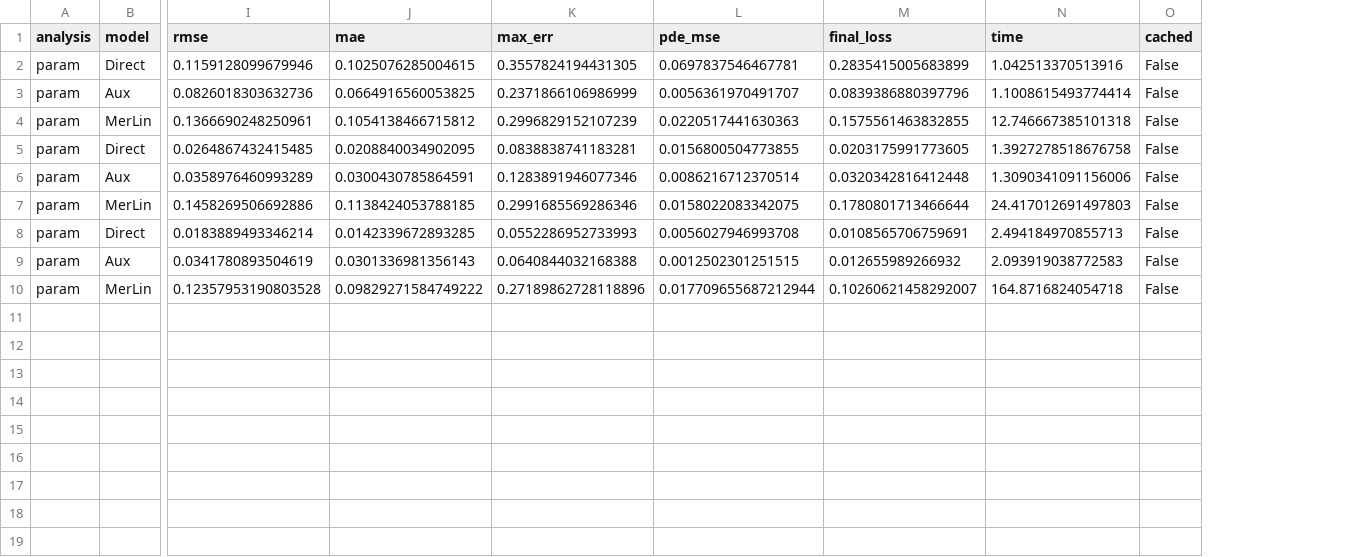
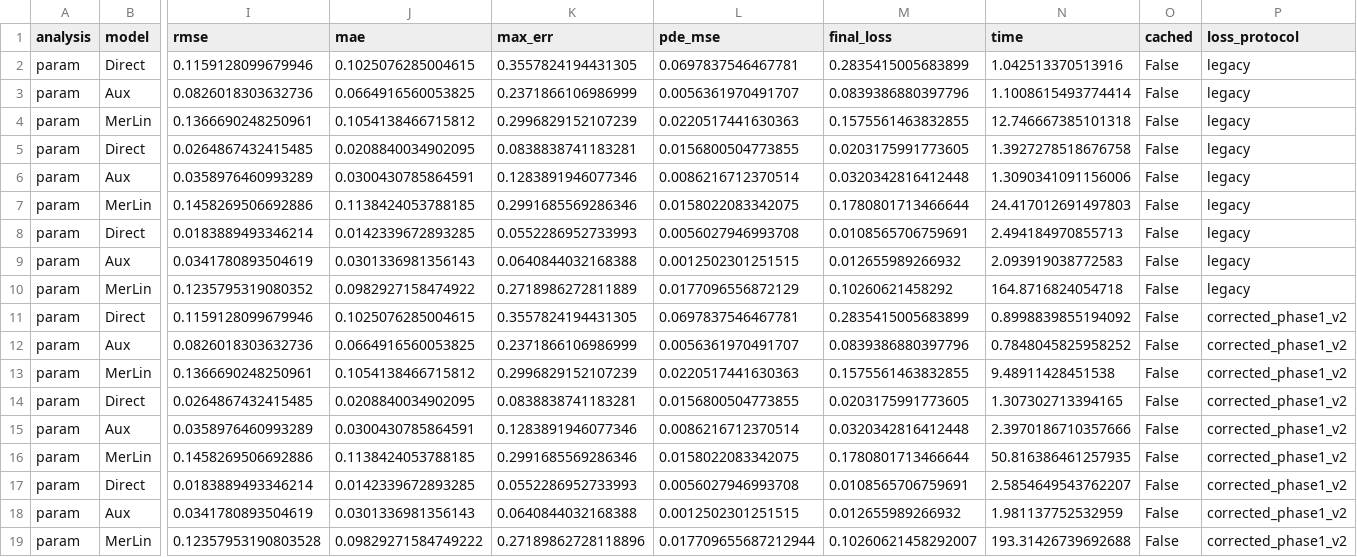
Before and after one commit to badmainthon/ETH_Quantum_Hackacthon_2026_Quandela, a CSV file: results/parameter_pareto_results.csv, drawn as a sheet; only a part is shown, gaps mark what is left out; addresses are those after the commit; rows hold the shown columns only; the diff names each change by its address in the sheet, - before the commit and + after, or states it on an @@ line.

Commit message:
Phase 1 no mistake

```diff
--- a/results/parameter_pareto_results.csv
+++ b/results/parameter_pareto_results.csv
+column P (loss_protocol), rows 2-9: all legacy; row 19: corrected_phase1_v2
+row 10: param | MerLin | 0.1235795319080352 | 0.0982927158474922 | 0.2718986272811889 | 0.0177096556872129 | 0.10260621458292 | 164.8716824054718 | False | legacy
+row 11: param | Direct | 0.1159128099679946 | 0.1025076285004615 | 0.3557824194431305 | 0.0697837546467781 | 0.2835415005683899 | 0.8998839855194092 | False | corrected_phase1_v2
+row 12: param | Aux | 0.0826018303632736 | 0.0664916560053825 | 0.2371866106986999 | 0.0056361970491707 | 0.0839386880397796 | 0.7848045825958252 | False | corrected_phase1_v2
+row 13: param | MerLin | 0.1366690248250961 | 0.1054138466715812 | 0.2996829152107239 | 0.0220517441630363 | 0.1575561463832855 | 9.48911428451538 | False | corrected_phase1_v2
+row 14: param | Direct | 0.0264867432415485 | 0.0208840034902095 | 0.0838838741183281 | 0.0156800504773855 | 0.0203175991773605 | 1.307302713394165 | False | corrected_phase1_v2
+row 15: param | Aux | 0.0358976460993289 | 0.0300430785864591 | 0.1283891946077346 | 0.0086216712370514 | 0.0320342816412448 | 2.3970186710357666 | False | corrected_phase1_v2
+row 16: param | MerLin | 0.1458269506692886 | 0.1138424053788185 | 0.2991685569286346 | 0.0158022083342075 | 0.1780801713466644 | 50.816386461257935 | False | corrected_phase1_v2
+row 17: param | Direct | 0.0183889493346214 | 0.0142339672893285 | 0.0552286952733993 | 0.0056027946993708 | 0.0108565706759691 | 2.5854649543762207 | False | corrected_phase1_v2
+row 18: param | Aux | 0.0341780893504619 | 0.0301336981356143 | 0.0640844032168388 | 0.0012502301251515 | 0.012655989266932 | 1.981137752532959 | False | corrected_phase1_v2
-N19 (time): 164.8716824054718
+N19 (time): 193.31426739692688
```
Also changed, not shown: results/compute_pareto_results.csv, results/main_comparison_results.csv, 22 other files.
